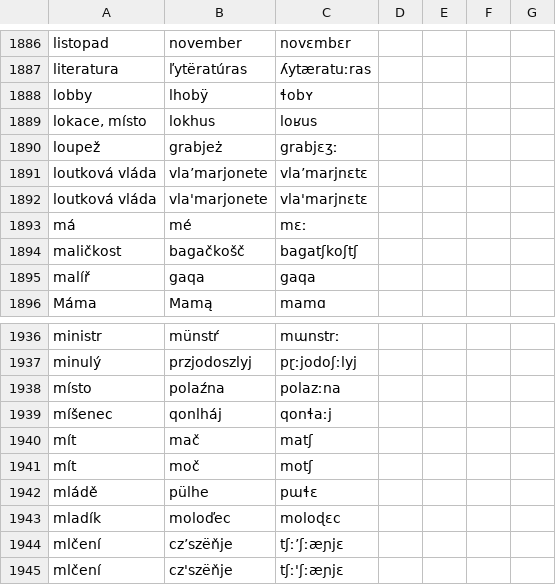
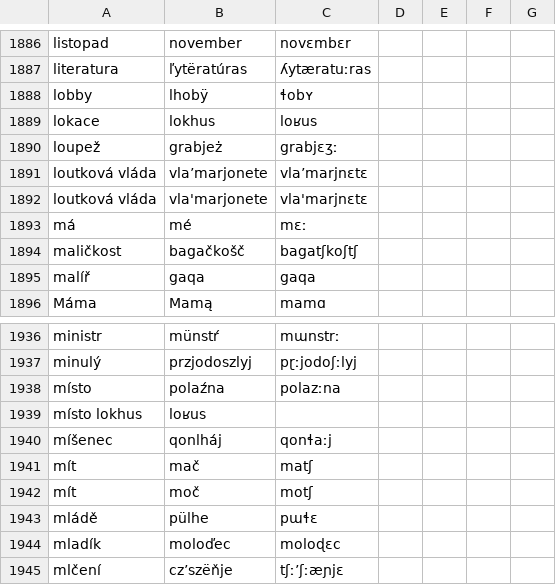
Before and after one commit to classroomtoilet/Budhotn, a CSV file: budhotn.csv, drawn as a sheet; only a part is shown, gaps mark what is left out; the shorter side is filled out with more unchanged rows.

Commit message:
A zase (už řádka 1889)

```diff
--- a/budhotn.csv
+++ b/budhotn.csv
@@ -1888,3 +1888,3 @@ literatura	ľytëratúras	ʎytæratuːras
 lobby	lhobÿ	ɬobʏ
-lokace, místo	lokhus	loʁus
+lokace	lokhus	loʁus
 loupež	grabjeż	grabjɛʒː
@@ -1938,2 +1938,3 @@ minulý	przjodoszlyj	pɽːjodoʃːlyj
 místo	polaźna	polazːna
+místo lokhus	loʁus
 míšenec	qonlháj	qonɬaːj
```
